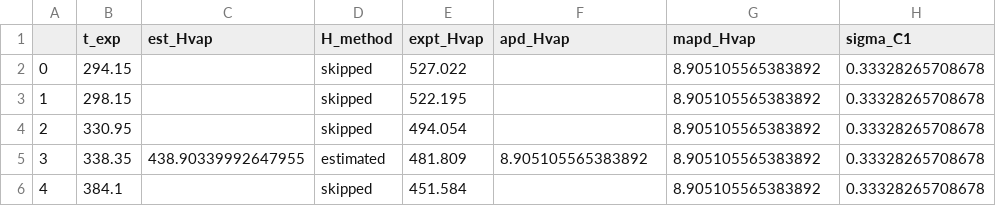
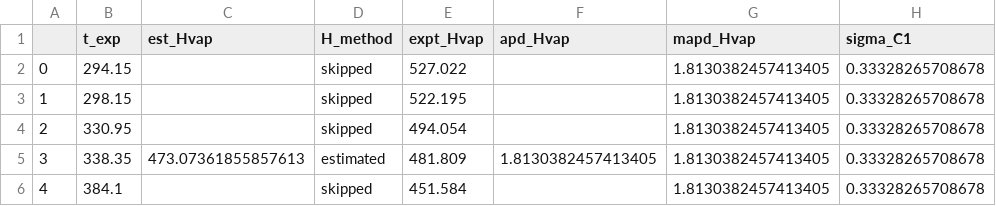
Before and after one commit to MaginnGroup/ES-FFO-Public, a CSV file: Opt_ES/analysis/at_00/DEC/ExpVal/opt_res/ms_val_opt/Hvap_estimates.csv, drawn as a sheet; only a part is shown; the diff names each change by its address in the sheet, - before the commit and + after, or states it on an @@ line.

```diff
--- a/Opt_ES/analysis/at_00/DEC/ExpVal/opt_res/ms_val_opt/Hvap_estimates.csv
+++ b/Opt_ES/analysis/at_00/DEC/ExpVal/opt_res/ms_val_opt/Hvap_estimates.csv
-G2:G6 (mapd_Hvap): 8.905105565383892
+G2:G6 (mapd_Hvap): 1.8130382457413405
-C5 (est_Hvap): 438.90339992647955
+C5 (est_Hvap): 473.07361855857613
-F5 (apd_Hvap): 8.905105565383892
+F5 (apd_Hvap): 1.8130382457413405
```
Also changed, not shown: Opt_ES/analysis/at_00/DEC/ExpVal/opt_res/ms_val_opt/error_data.csv, Opt_ES/analysis/at_00/DEC/ExpVal/opt_res/ms_val_opt/ms_data.csv, 4 other files.
